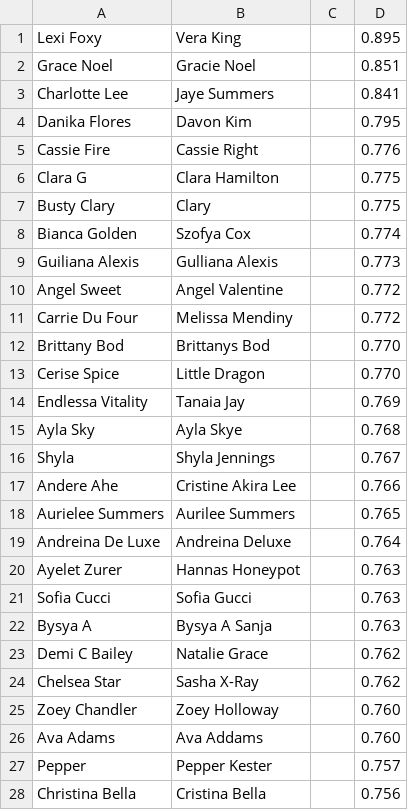
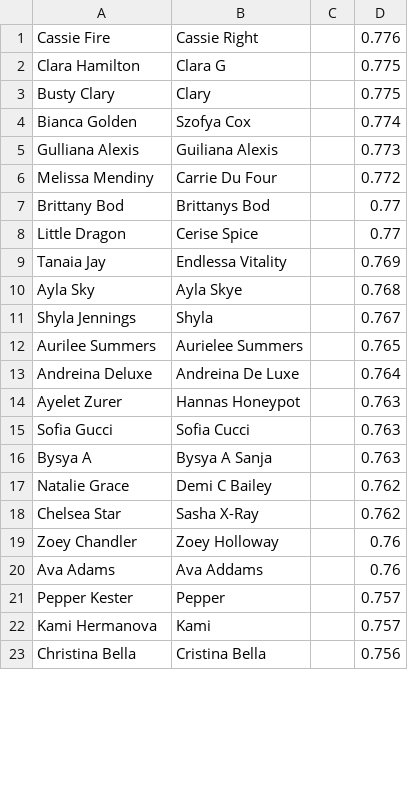
Before and after one commit to Dankoman/face_extractor, a CSV file: merge?.csv, drawn as a sheet; only a part is shown; the diff covers the shown part only.

```diff
--- a/merge?.csv
+++ b/merge?.csv
@@ -1,28 +1,23 @@
-Lexi Foxy|Vera King||0.895
-Grace Noel|Gracie Noel||0.851
-Charlotte Lee|Jaye Summers||0.841
-Danika Flores|Davon Kim||0.795
 Cassie Fire|Cassie Right||0.776
-Clara G|Clara Hamilton||0.775
+Clara Hamilton|Clara G||0.775
 Busty Clary|Clary||0.775
 Bianca Golden|Szofya Cox||0.774
-Guiliana Alexis|Gulliana Alexis||0.773
-Angel Sweet|Angel Valentine||0.772
-Carrie Du Four|Melissa Mendiny||0.772
-Brittany Bod|Brittanys Bod||0.770
-Cerise Spice|Little Dragon||0.770
-Endlessa Vitality|Tanaia Jay||0.769
+Gulliana Alexis|Guiliana Alexis||0.773
+Melissa Mendiny|Carrie Du Four||0.772
+Brittany Bod|Brittanys Bod||0.77
+Little Dragon|Cerise Spice||0.77
+Tanaia Jay|Endlessa Vitality||0.769
 Ayla Sky|Ayla Skye||0.768
-Shyla|Shyla Jennings||0.767
-Andere Ahe|Cristine Akira Lee||0.766
-Aurielee Summers|Aurilee Summers||0.765
-Andreina De Luxe|Andreina Deluxe||0.764
+Shyla Jennings|Shyla||0.767
+Aurilee Summers|Aurielee Summers||0.765
+Andreina Deluxe|Andreina De Luxe||0.764
 Ayelet Zurer|Hannas Honeypot||0.763
-Sofia Cucci|Sofia Gucci||0.763
+Sofia Gucci|Sofia Cucci||0.763
 Bysya A|Bysya A Sanja||0.763
-Demi C Bailey|Natalie Grace||0.762
+Natalie Grace|Demi C Bailey||0.762
 Chelsea Star|Sasha X-Ray||0.762
-Zoey Chandler|Zoey Holloway||0.760
-Ava Adams|Ava Addams||0.760
-Pepper|Pepper Kester||0.757
+Zoey Chandler|Zoey Holloway||0.76
+Ava Adams|Ava Addams||0.76
+Pepper Kester|Pepper||0.757
+Kami Hermanova|Kami||0.757
 Christina Bella|Cristina Bella||0.756
```
Also changed, not shown: 7 added rows, 7 removed rows and 12 edited cells elsewhere in this file, 5 other files.
